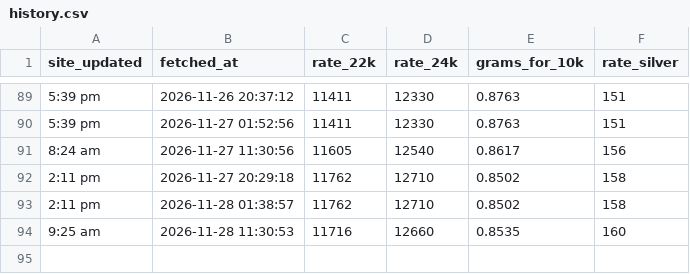
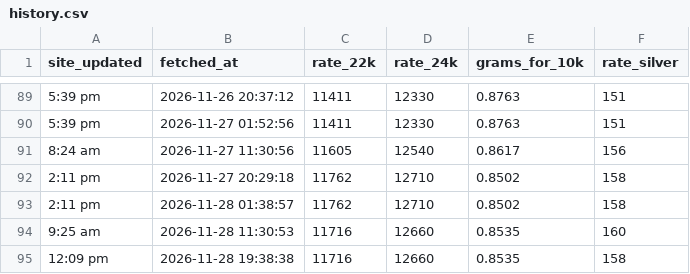
Before and after one commit to Yogiraj-Patil/gold-price-tracker, a CSV file: data/history.csv, drawn as a sheet; only a part is shown, gaps mark what is left out; the diff names each change by its address in the sheet, - before the commit and + after, or states it on an @@ line.

Commit message:
data: 2026-11-28 14:08 UTC

```diff
--- a/data/history.csv
+++ b/data/history.csv
+row 95: 12:09 pm | 2026-11-28 19:38:38 | 11716 | 12660 | 0.8535 | 158
```
Also changed, not shown: 2 other files.
